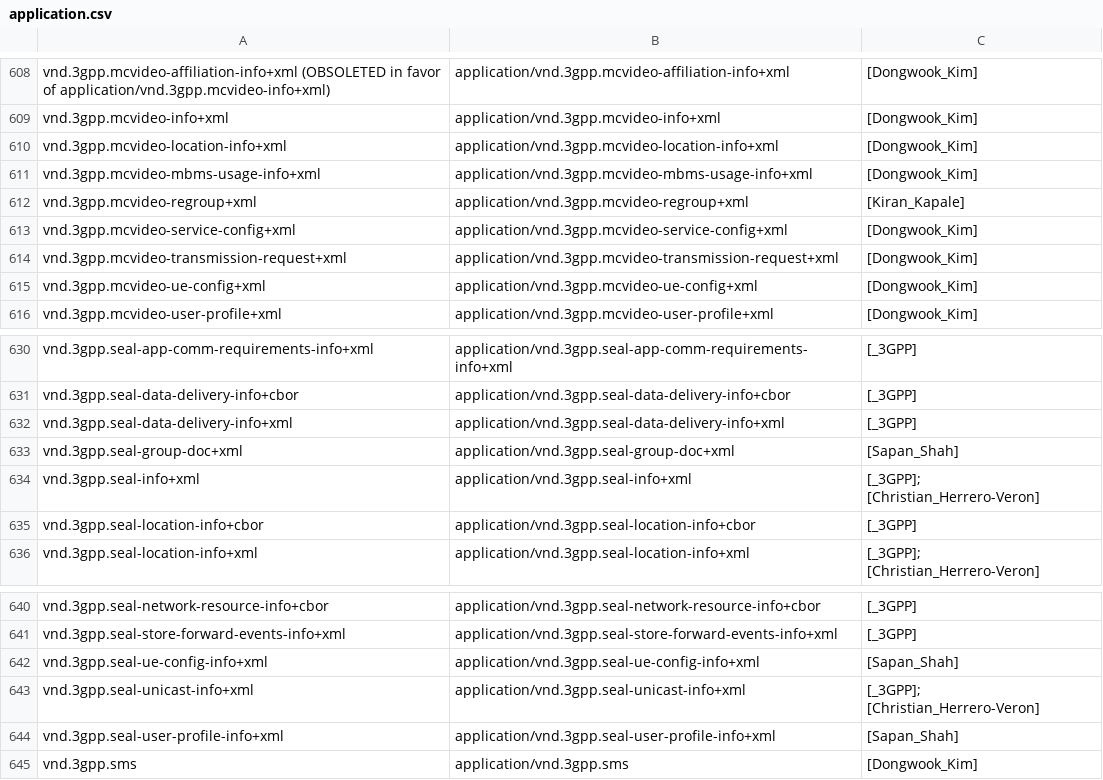
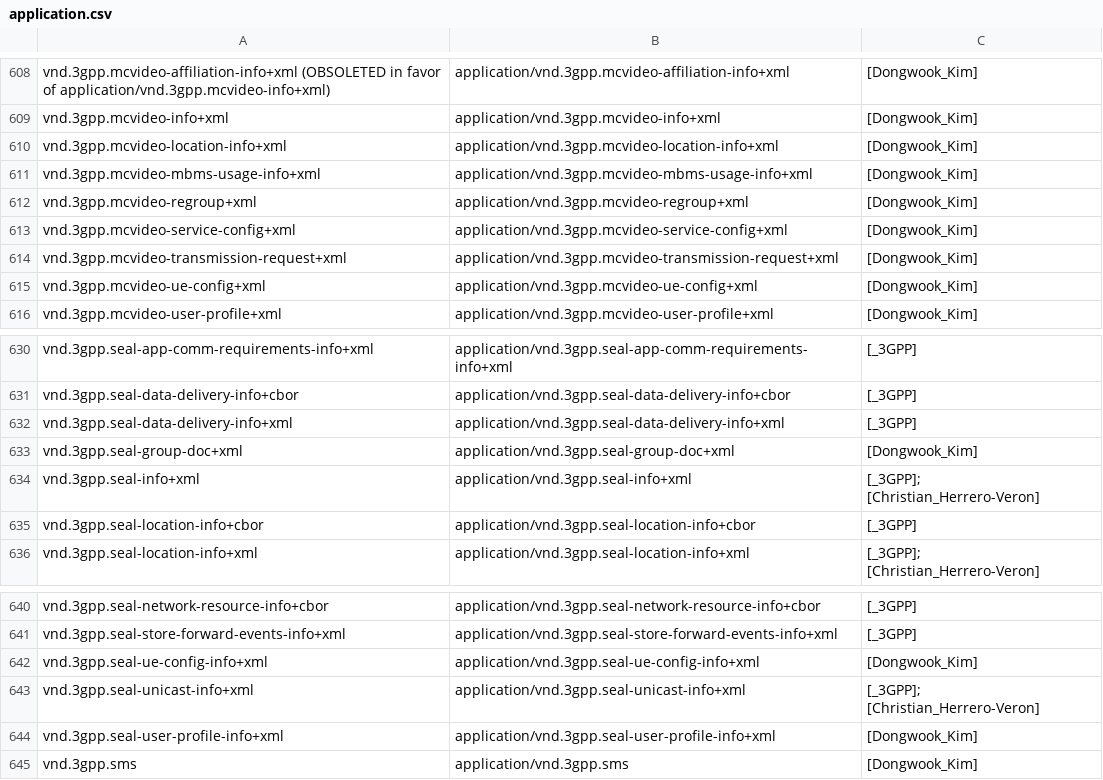
Before and after one commit to media-types/media-types, a CSV file: iana/application.csv, drawn as a sheet; only a part is shown, gaps mark what is left out; the diff covers the shown part only.

```diff
--- a/iana/application.csv
+++ b/iana/application.csv
@@ -611,3 +611,3 @@ vnd.3gpp.mcvideo-location-info+xml,application/vnd.3gpp.mcvideo-location-info+xm
 vnd.3gpp.mcvideo-mbms-usage-info+xml,application/vnd.3gpp.mcvideo-mbms-usage-info+xml,[Dongwook_Kim]
-vnd.3gpp.mcvideo-regroup+xml,application/vnd.3gpp.mcvideo-regroup+xml,[Kiran_Kapale]
+vnd.3gpp.mcvideo-regroup+xml,application/vnd.3gpp.mcvideo-regroup+xml,[Dongwook_Kim]
 vnd.3gpp.mcvideo-service-config+xml,application/vnd.3gpp.mcvideo-service-config+xml,[Dongwook_Kim]
@@ -632,3 +632,3 @@ vnd.3gpp.seal-data-delivery-info+cbor,application/vnd.3gpp.seal-data-delivery-in
 vnd.3gpp.seal-data-delivery-info+xml,application/vnd.3gpp.seal-data-delivery-info+xml,[_3GPP]
-vnd.3gpp.seal-group-doc+xml,application/vnd.3gpp.seal-group-doc+xml,[Sapan_Shah]
+vnd.3gpp.seal-group-doc+xml,application/vnd.3gpp.seal-group-doc+xml,[Dongwook_Kim]
 vnd.3gpp.seal-info+xml,application/vnd.3gpp.seal-info+xml,[_3GPP]; [Christian_Herrero-Veron]
@@ -641,5 +641,5 @@ vnd.3gpp.seal-network-resource-info+cbor,application/vnd.3gpp.seal-network-resou
 vnd.3gpp.seal-store-forward-events-info+xml,application/vnd.3gpp.seal-store-forward-events-info+xml,[_3GPP]
-vnd.3gpp.seal-ue-config-info+xml,application/vnd.3gpp.seal-ue-config-info+xml,[Sapan_Shah]
+vnd.3gpp.seal-ue-config-info+xml,application/vnd.3gpp.seal-ue-config-info+xml,[Dongwook_Kim]
 vnd.3gpp.seal-unicast-info+xml,application/vnd.3gpp.seal-unicast-info+xml,[_3GPP]; [Christian_Herrero-Veron]
-vnd.3gpp.seal-user-profile-info+xml,application/vnd.3gpp.seal-user-profile-info+xml,[Sapan_Shah]
+vnd.3gpp.seal-user-profile-info+xml,application/vnd.3gpp.seal-user-profile-info+xml,[Dongwook_Kim]
 vnd.3gpp.sms,application/vnd.3gpp.sms,[Dongwook_Kim]
```
Also changed, not shown: 10 edited cells elsewhere in this file, iana/audio.csv, 34 other files.
